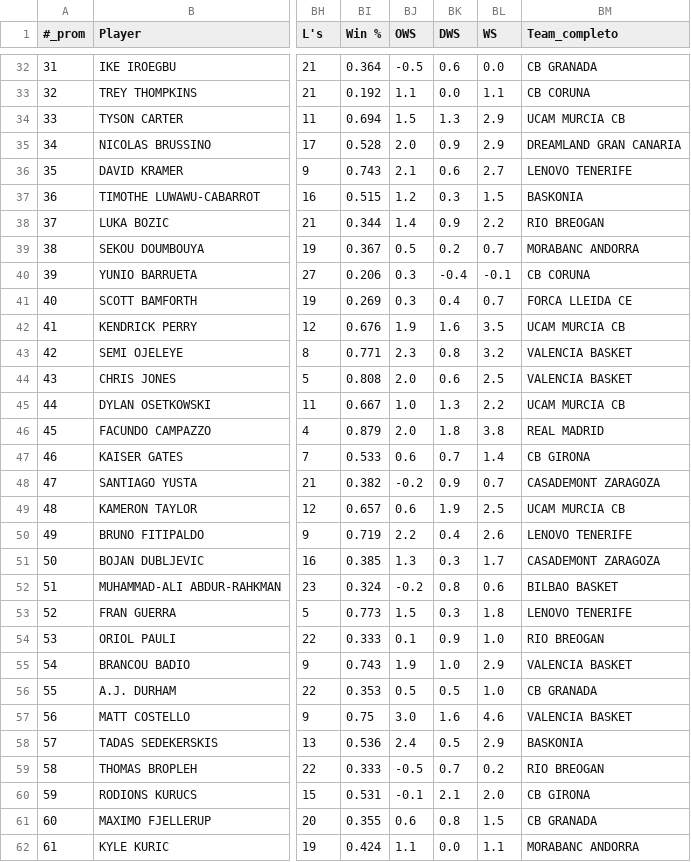
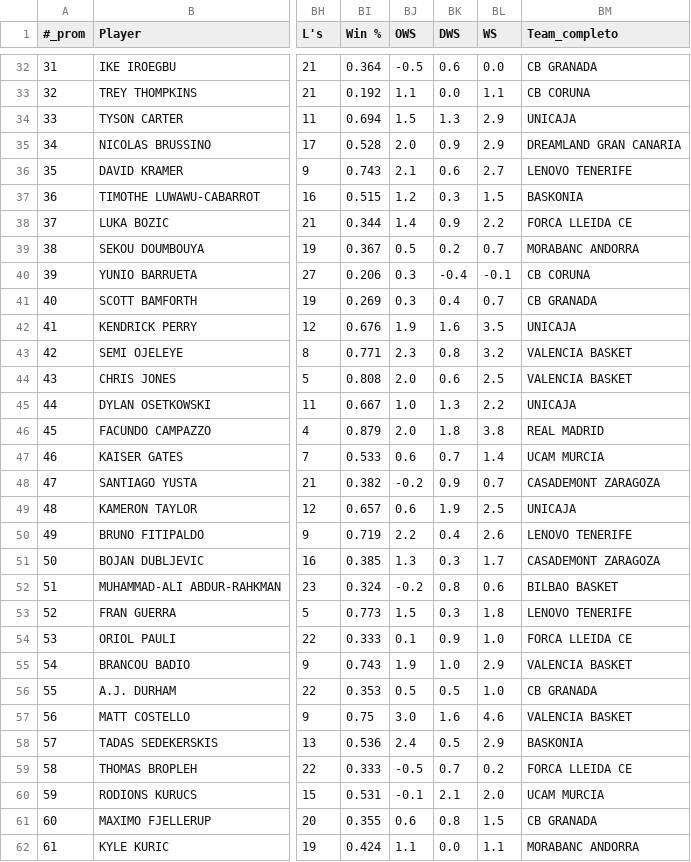
Before and after one commit to huebraa/ACB_datos, a CSV file: estadisticas_acb_2025.csv, drawn as a sheet; only a part is shown, gaps mark what is left out; the diff covers the shown part only; the diff names each change by its address in the sheet, - before the commit and + after, or states it on an @@ line.

Commit message:
Add files via upload

```diff
--- a/estadisticas_acb_2025.csv
+++ b/estadisticas_acb_2025.csv
-BM34 (Team_completo): UCAM MURCIA CB
+BM34 (Team_completo): UNICAJA
-BM38 (Team_completo): RIO BREOGAN
+BM38 (Team_completo): FORCA LLEIDA CE
-BM41 (Team_completo): FORCA LLEIDA CE
+BM41 (Team_completo): CB GRANADA
-BM42 (Team_completo): UCAM MURCIA CB
+BM42 (Team_completo): UNICAJA
-BM45 (Team_completo): UCAM MURCIA CB
+BM45 (Team_completo): UNICAJA
-BM47 (Team_completo): CB GIRONA
+BM47 (Team_completo): UCAM MURCIA
-BM49 (Team_completo): UCAM MURCIA CB
+BM49 (Team_completo): UNICAJA
-BM54 (Team_completo): RIO BREOGAN
+BM54 (Team_completo): FORCA LLEIDA CE
-BM59 (Team_completo): RIO BREOGAN
+BM59 (Team_completo): FORCA LLEIDA CE
-BM60 (Team_completo): CB GIRONA
+BM60 (Team_completo): UCAM MURCIA
```
Also changed, not shown: 62 edited cells elsewhere in this file.
